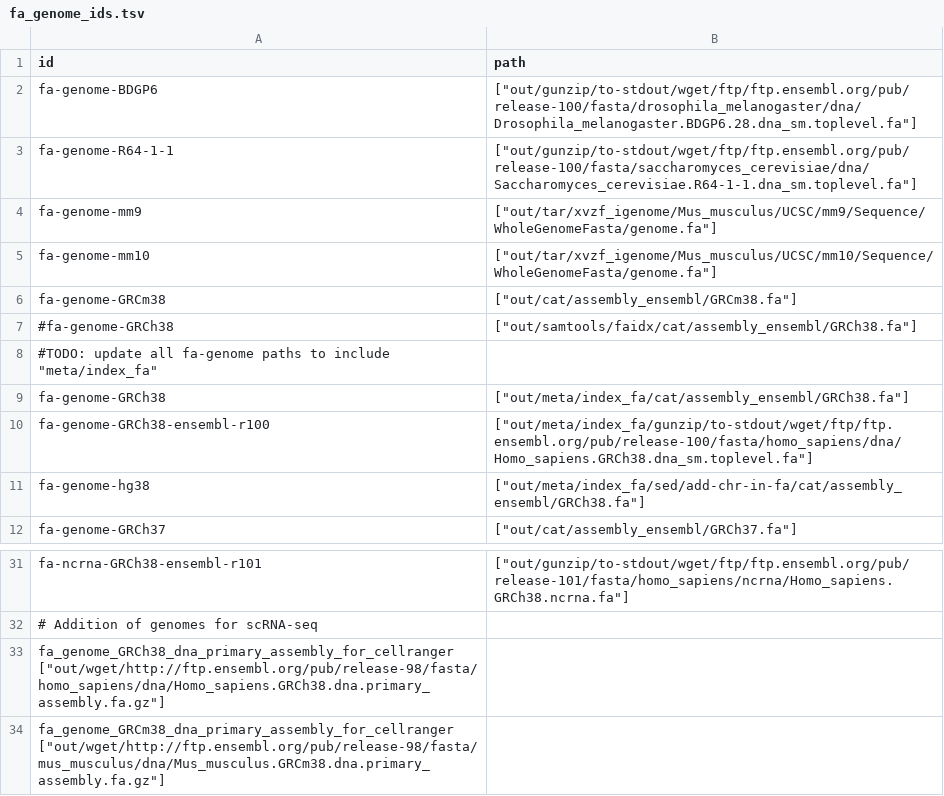
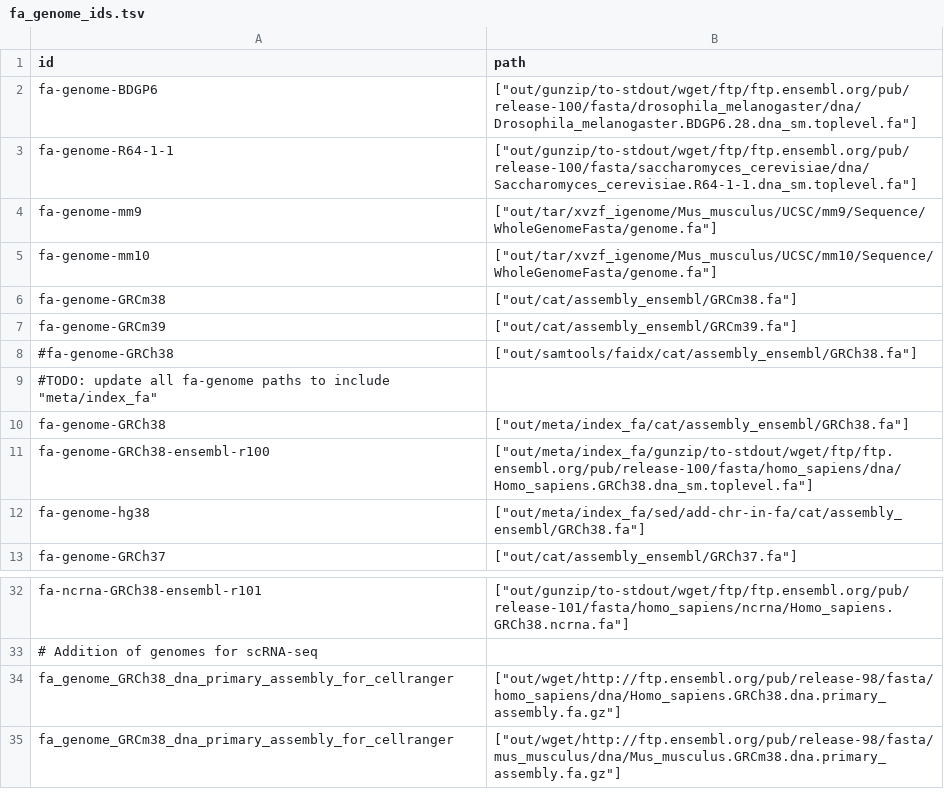
Before and after one commit to guillaumecharbonnier/mw-lib, a TSV file: src/snakemake/tables/fa_genome_ids.tsv, drawn as a sheet; only a part is shown, gaps mark what is left out; removed rows and columns are numbered as before the commit, all else as after; the diff names each change by its address in the sheet, - before the commit and + after, or states it on an @@ line.

```diff
--- a/src/snakemake/tables/fa_genome_ids.tsv
+++ b/src/snakemake/tables/fa_genome_ids.tsv
+row 7: fa-genome-GRCm39 | ["out/cat/assembly_ensembl/GRCm39.fa"]
-row 33: fa_genome_GRCh38_dna_primary_assembly_for_cellranger ["out/wget/http://ftp.ensembl.org/pub/release-98/fasta/homo_sapiens/dna/Homo_sapiens.GRCh38.dna.primary_assembly.fa.gz"]
-row 34: fa_genome_GRCm38_dna_primary_assembly_for_cellranger ["out/wget/http://ftp.ensembl.org/pub/release-98/fasta/mus_musculus/dna/Mus_musculus.GRCm38.dna.primary_assembly.fa.gz"]
+row 34: fa_genome_GRCh38_dna_primary_assembly_for_cellranger | ["out/wget/http://ftp.ensembl.org/pub/release-98/fasta/homo_sapiens/dna/Homo_sapiens.GRCh38.dna.primary_assembly.fa.gz"]
+row 35: fa_genome_GRCm38_dna_primary_assembly_for_cellranger | ["out/wget/http://ftp.ensembl.org/pub/release-98/fasta/mus_musculus/dna/Mus_musculus.GRCm38.dna.primary_assembly.fa.gz"]
```
Also changed, not shown: src/snakemake/tables/bed_ids.tsv, src/snakemake/tables/cat_ids.tsv, 3 other files.
